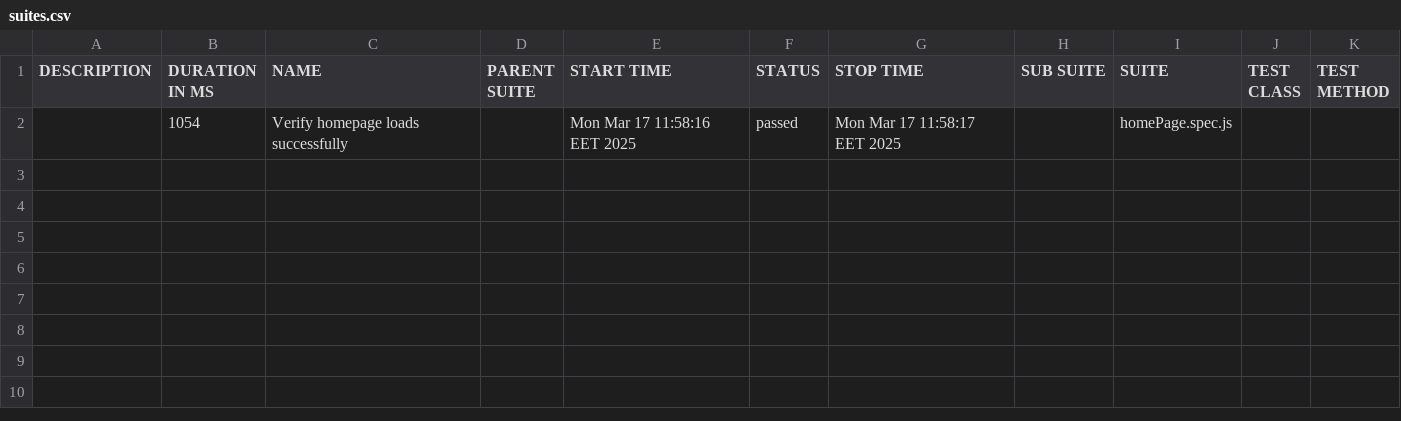
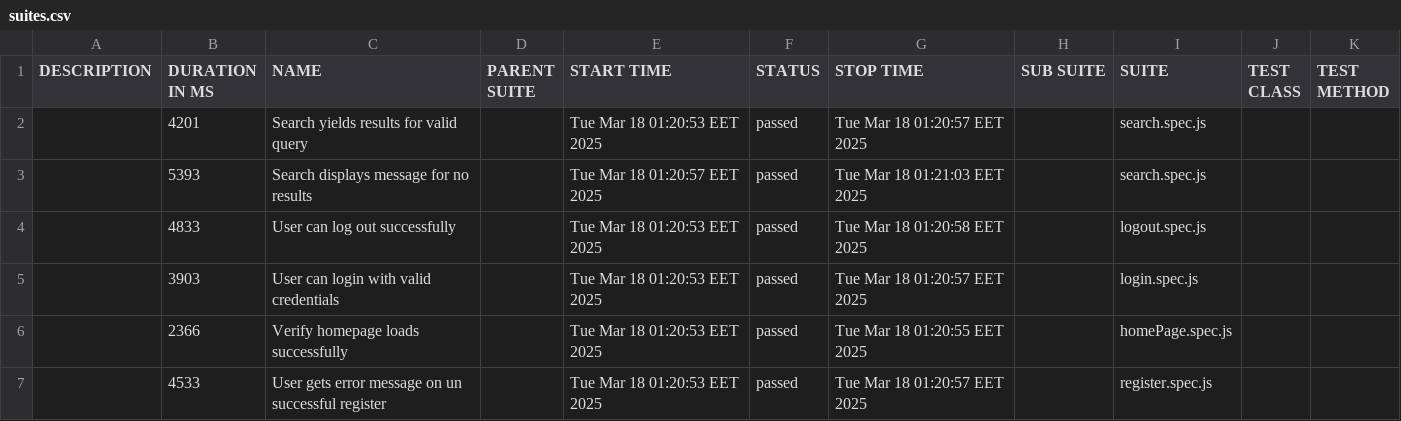
Before and after one commit to Maximka47/PlaywrightTestTask, a CSV file: allure-report/data/suites.csv, drawn as a sheet.

```diff
--- a/allure-report/data/suites.csv
+++ b/allure-report/data/suites.csv
@@ -1,2 +1,7 @@
 "DESCRIPTION","DURATION IN MS","NAME","PARENT SUITE","START TIME","STATUS","STOP TIME","SUB SUITE","SUITE","TEST CLASS","TEST METHOD"
-"","1054","Verify homepage loads successfully","","Mon Mar 17 11:58:16 EET 2025","passed","Mon Mar 17 11:58:17 EET 2025","","homePage.spec.js","",""
+"","4201","Search yields results for valid query","","Tue Mar 18 01:20:53 EET 2025","passed","Tue Mar 18 01:20:57 EET 2025","","search.spec.js","",""
+"","5393","Search displays message for no results","","Tue Mar 18 01:20:57 EET 2025","passed","Tue Mar 18 01:21:03 EET 2025","","search.spec.js","",""
+"","4833","User can log out successfully","","Tue Mar 18 01:20:53 EET 2025","passed","Tue Mar 18 01:20:58 EET 2025","","logout.spec.js","",""
+"","3903","User can login with valid credentials","","Tue Mar 18 01:20:53 EET 2025","passed","Tue Mar 18 01:20:57 EET 2025","","login.spec.js","",""
+"","2366","Verify homepage loads successfully","","Tue Mar 18 01:20:53 EET 2025","passed","Tue Mar 18 01:20:55 EET 2025","","homePage.spec.js","",""
+"","4533","User gets error message on un successful register","","Tue Mar 18 01:20:53 EET 2025","passed","Tue Mar 18 01:20:57 EET 2025","","register.spec.js","",""
```
Also changed, not shown: 33 other files.
